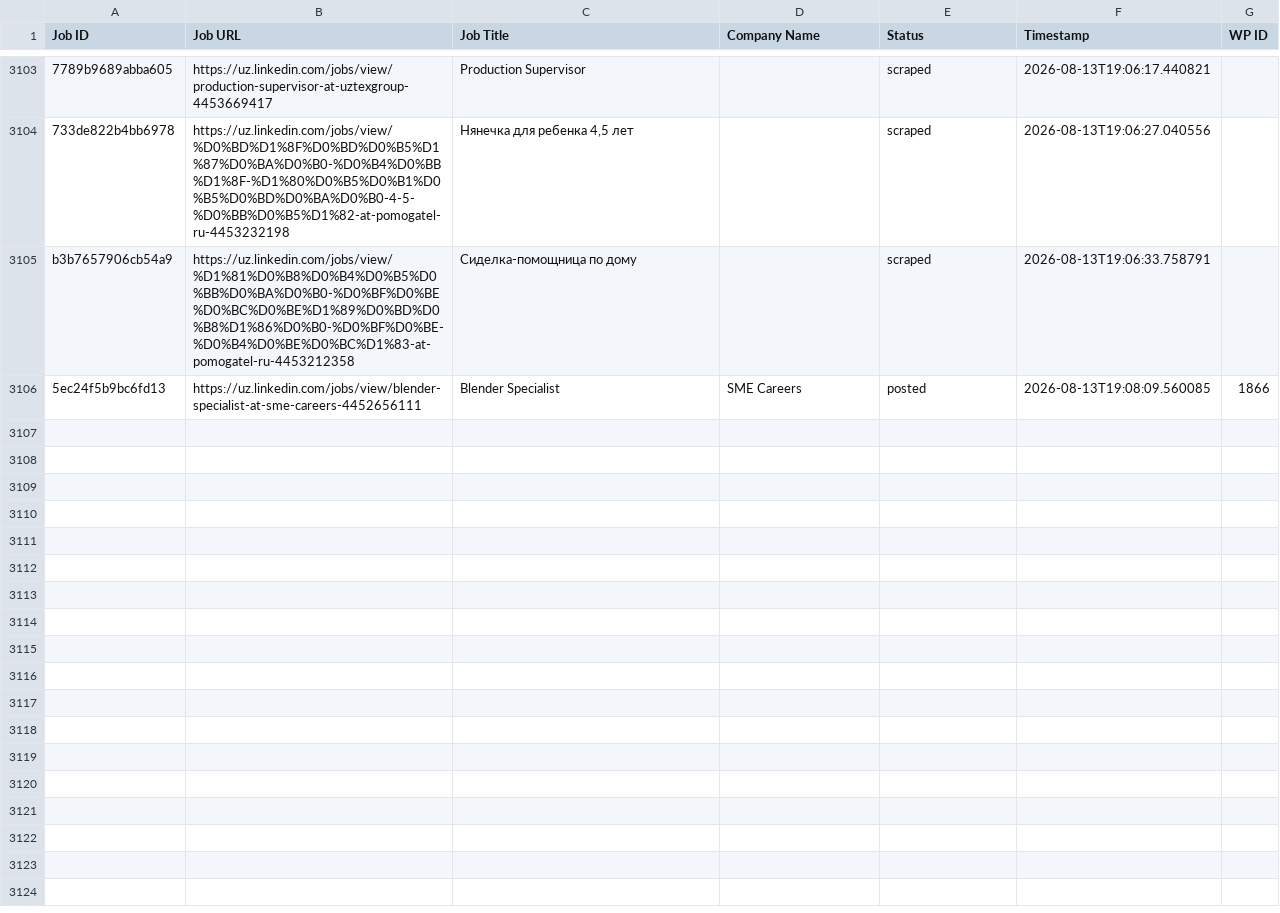
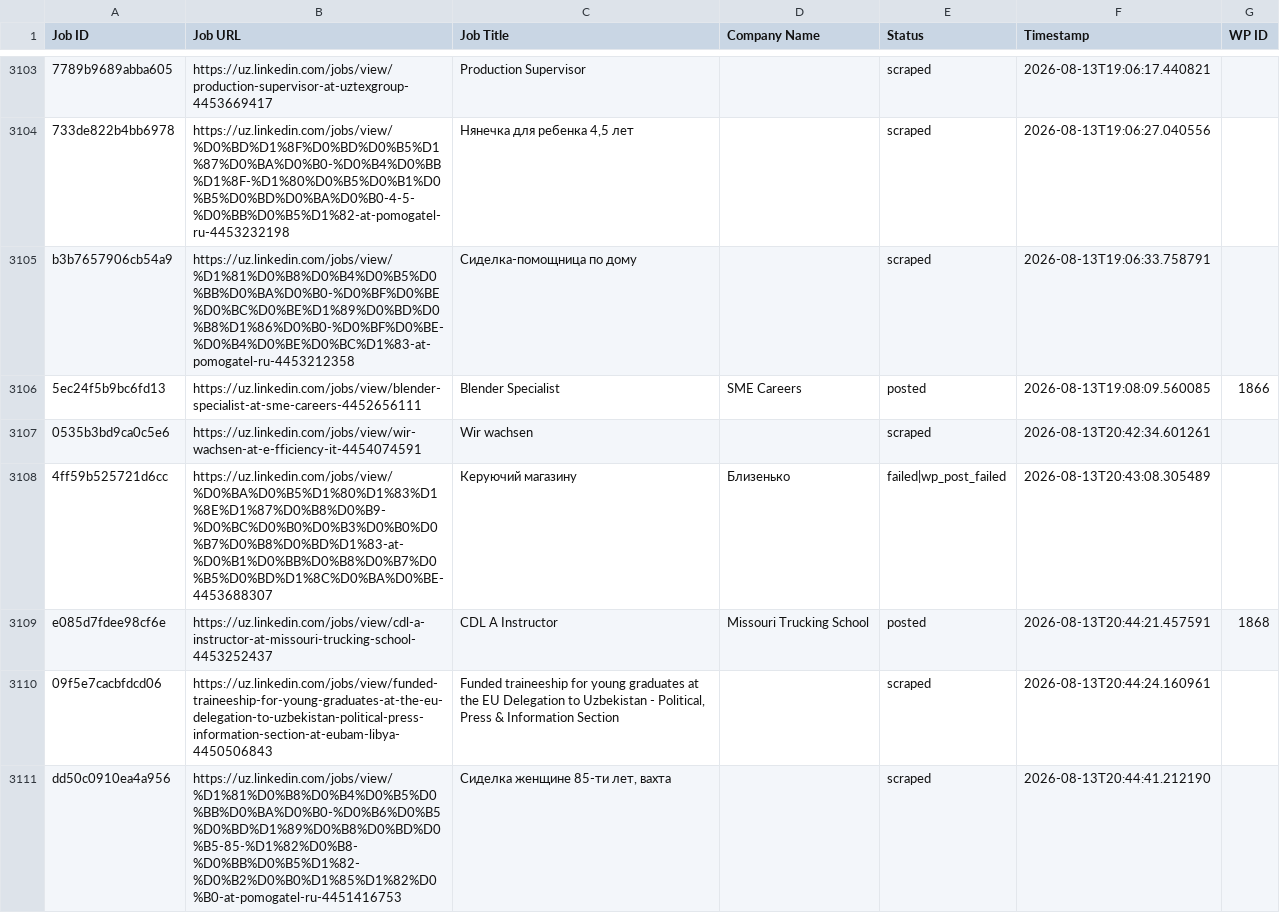
Before and after one commit to innovationinc2000/uz, a CSV file: processed_jobs.csv, drawn as a sheet; only a part is shown, gaps mark what is left out.

```diff
--- a/processed_jobs.csv
+++ b/processed_jobs.csv
@@ -3138 +3138,6 @@ b3b7657906cb54a9,https://uz.linkedin.com/jobs/view/%D1%81%D0%B8%D0%B4%D0%B5%D0%B
 5ec24f5b9bc6fd13,https://uz.linkedin.com/jobs/view/blender-specialist-at-sme-careers-4452656111,Blender Specialist,SME Careers,posted,2026-08-13T19:08:09.560085,1866
+0535b3bd9ca0c5e6,https://uz.linkedin.com/jobs/view/wir-wachsen-at-e-fficiency-it-4454074591,Wir wachsen,,scraped,2026-08-13T20:42:34.601261,
+4ff59b525721d6cc,https://uz.linkedin.com/jobs/view/%D0%BA%D0%B5%D1%80%D1%83%D1%8E%D1%87%D0%B8%D0%B9-%D0%BC%D0%B0%D0%B3%D0%B0%D0%B7%D0%B8%D0%BD%D1%83-at-%D0%B1%D0%BB%D0%B8%D0%B7%D0%B5%D0%BD%D1%8C%D0%BA%D0%BE-4453688307,Керуючий магазину,Близенько,failed|wp_post_failed,2026-08-13T20:43:08.305489,
+e085d7fdee98cf6e,https://uz.linkedin.com/jobs/view/cdl-a-instructor-at-missouri-trucking-school-4453252437,CDL A Instructor,Missouri Trucking School,posted,2026-08-13T20:44:21.457591,1868
+09f5e7cacbfdcd06,https://uz.linkedin.com/jobs/view/funded-traineeship-for-young-graduates-at-the-eu-delegation-to-uzbekistan-political-press-information-section-at-eubam-libya-4450506843,"Funded traineeship for young graduates at the EU Delegation to Uzbekistan - Political, Press & Information Section",,scraped,2026-08-13T20:44:24.160961,
+dd50c0910ea4a956,https://uz.linkedin.com/jobs/view/%D1%81%D0%B8%D0%B4%D0%B5%D0%BB%D0%BA%D0%B0-%D0%B6%D0%B5%D0%BD%D1%89%D0%B8%D0%BD%D0%B5-85-%D1%82%D0%B8-%D0%BB%D0%B5%D1%82-%D0%B2%D0%B0%D1%85%D1%82%D0%B0-at-pomogatel-ru-4451416753,"Сиделка женщине 85-ти лет, вахта",,scraped,2026-08-13T20:44:41.212190,
```
